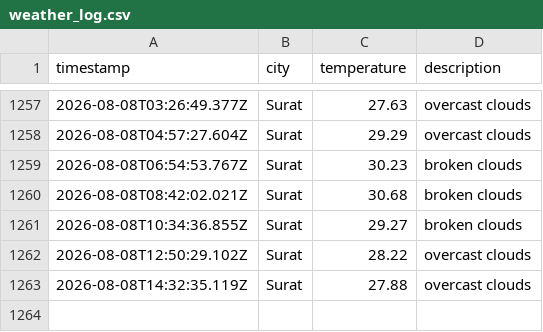
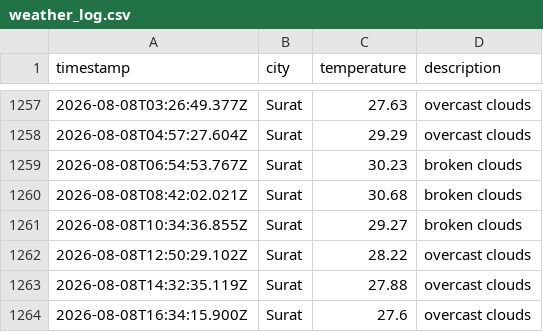
Before and after one commit to rumanakadri/weatherAppJS, a CSV file: data/weather_log.csv, drawn as a sheet; only a part is shown, gaps mark what is left out; the diff names each change by its address in the sheet, - before the commit and + after, or states it on an @@ line.

```diff
--- a/data/weather_log.csv
+++ b/data/weather_log.csv
+row 1264: 2026-08-08T16:34:15.900Z | Surat | 27.6 | overcast clouds
```
Also changed, not shown: 1 other file.
